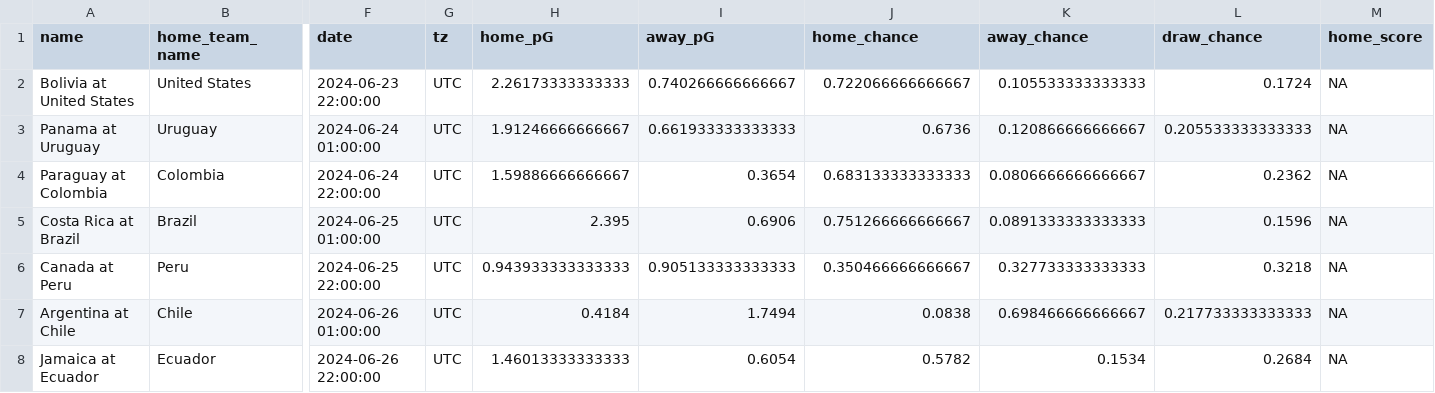
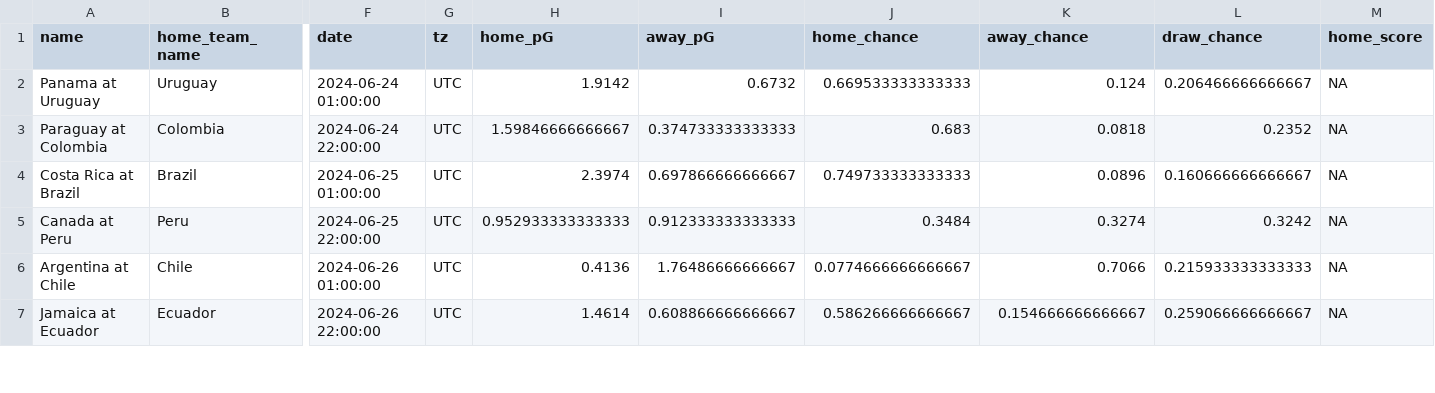
Before and after one commit to zecellomaster/tprdatarepo, a CSV file: 2024 Copa/CopaRefinedScoreTable.csv, drawn as a sheet; only a part is shown, gaps mark what is left out; removed rows and columns are numbered as before the commit, all else as after; rows hold the shown columns only; the diff covers the shown part only; the diff names each change by its address in the sheet, - before the commit and + after, or states it on an @@ line.

Commit message:
2024 Copa America update on 2024-06-23 07:51:01 EDT

```diff
--- a/2024 Copa/CopaRefinedScoreTable.csv
+++ b/2024 Copa/CopaRefinedScoreTable.csv
-row 2: Bolivia at United States | United States | 2024-06-23 22:00:00 | UTC | 2.26173333333333 | 0.740266666666667 | 0.722066666666667 | 0.105533333333333 | 0.1724 | NA
-H2 (home_pG): 1.91246666666667
+H2 (home_pG): 1.9142
-I2 (away_pG): 0.661933333333333
+I2 (away_pG): 0.6732
-J2 (home_chance): 0.6736
+J2 (home_chance): 0.669533333333333
-K2 (away_chance): 0.120866666666667
+K2 (away_chance): 0.124
-L2 (draw_chance): 0.205533333333333
+L2 (draw_chance): 0.206466666666667
-H3 (home_pG): 1.59886666666667
+H3 (home_pG): 1.59846666666667
-I3 (away_pG): 0.3654
+I3 (away_pG): 0.374733333333333
-J3 (home_chance): 0.683133333333333
+J3 (home_chance): 0.683
-K3 (away_chance): 0.0806666666666667
+K3 (away_chance): 0.0818
-L3 (draw_chance): 0.2362
+L3 (draw_chance): 0.2352
-H4 (home_pG): 2.395
+H4 (home_pG): 2.3974
-I4 (away_pG): 0.6906
+I4 (away_pG): 0.697866666666667
-J4 (home_chance): 0.751266666666667
+J4 (home_chance): 0.749733333333333
-K4 (away_chance): 0.0891333333333333
+K4 (away_chance): 0.0896
-L4 (draw_chance): 0.1596
+L4 (draw_chance): 0.160666666666667
-H5 (home_pG): 0.943933333333333
+H5 (home_pG): 0.952933333333333
-I5 (away_pG): 0.905133333333333
+I5 (away_pG): 0.912333333333333
-J5 (home_chance): 0.350466666666667
+J5 (home_chance): 0.3484
-K5 (away_chance): 0.327733333333333
+K5 (away_chance): 0.3274
-L5 (draw_chance): 0.3218
+L5 (draw_chance): 0.3242
-H6 (home_pG): 0.4184
+H6 (home_pG): 0.4136
-I6 (away_pG): 1.7494
+I6 (away_pG): 1.76486666666667
-J6 (home_chance): 0.0838
+J6 (home_chance): 0.0774666666666667
-K6 (away_chance): 0.698466666666667
+K6 (away_chance): 0.7066
-L6 (draw_chance): 0.217733333333333
+L6 (draw_chance): 0.215933333333333
-H7 (home_pG): 1.46013333333333
+H7 (home_pG): 1.4614
-I7 (away_pG): 0.6054
+I7 (away_pG): 0.608866666666667
-J7 (home_chance): 0.5782
+J7 (home_chance): 0.586266666666667
-K7 (away_chance): 0.1534
+K7 (away_chance): 0.154666666666667
-L7 (draw_chance): 0.2684
+L7 (draw_chance): 0.259066666666667
```
Also changed, not shown: 64 edited cells elsewhere in this file, 2024 Copa/CopaStoredScoreTable.csv, 2024 Copa/CopaTournamentOdds.csv, 4 other files.
